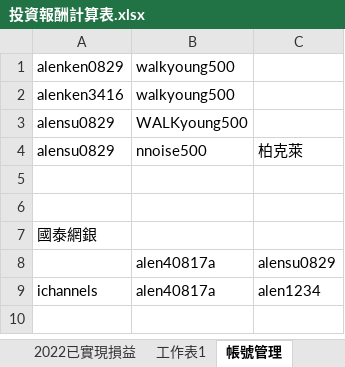
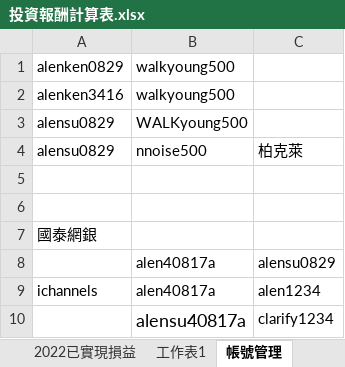
Before and after one commit to HomeRight/stock, an Excel workbook: 投資報酬計算表.xlsx, sheet 帳號管理, drawn as a sheet; values as stored, in another font and other column widths than the file's, no borders; the diff names each change by its address in the sheet, - before the commit and + after, or states it on an @@ line.

```diff
--- a/投資報酬計算表.xlsx (sheet 帳號管理)
+++ b/投資報酬計算表.xlsx (sheet 帳號管理)
+row 10:  | alensu40817a | clarify1234
```
Also changed, not shown: sheet 2022已實現損益, charts or pictures.
